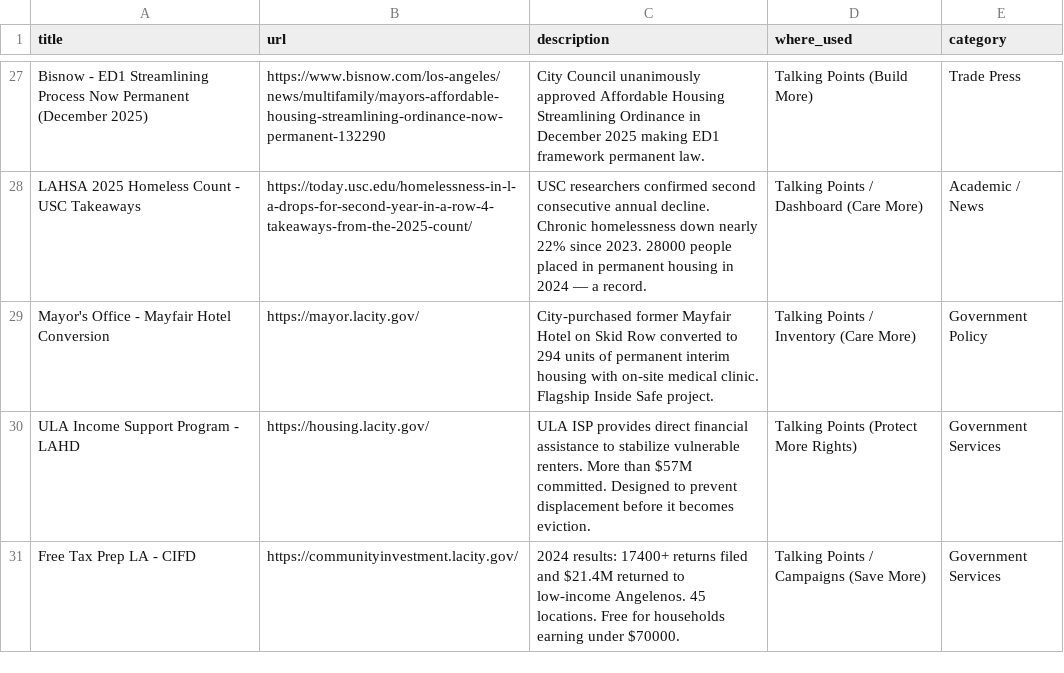
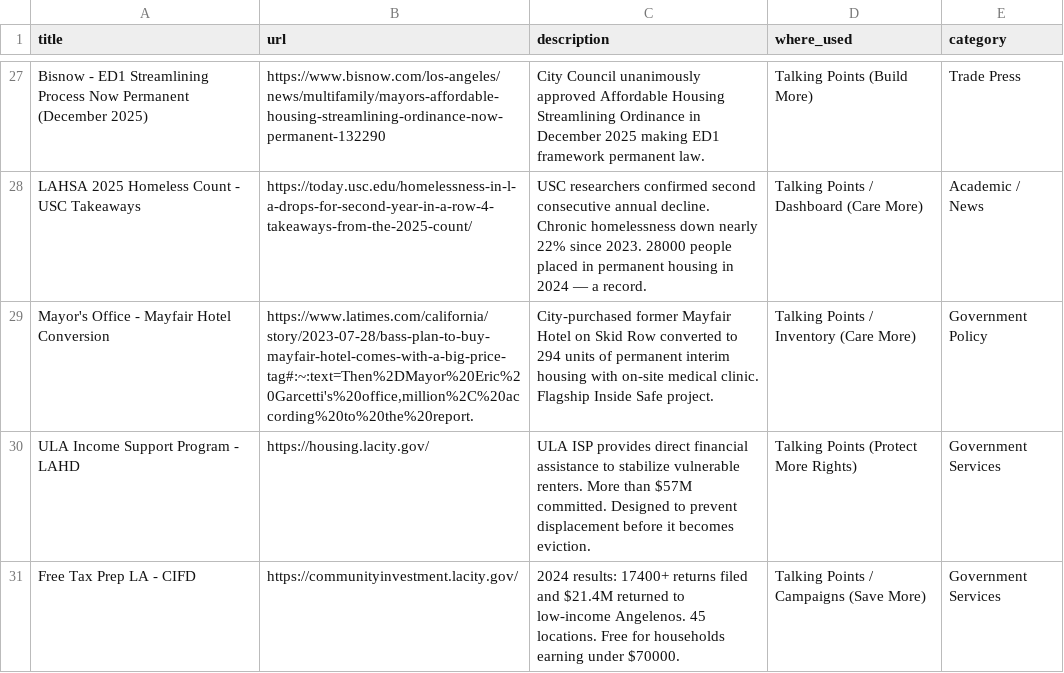
Before and after one commit to michaelgreen-fellow/affordability-scorer, a CSV file: public/sources.csv, drawn as a sheet; only a part is shown, gaps mark what is left out.

```diff
--- a/public/sources.csv
+++ b/public/sources.csv
@@ -28,3 +28,3 @@ Bisnow - ED1 Streamlining Process Now Permanent (December 2025),https://www.bisn
 LAHSA 2025 Homeless Count - USC Takeaways,https://today.usc.edu/homelessness-in-l-a-drops-for-second-year-in-a-row-4-takeaways-from-the-2025-count/,USC researchers confirmed second consecutive annual decline. Chronic homelessness down nearly 22% since 2023. 28000 people placed in permanent housing in 2024 — a record.,Talking Points / Dashboard (Care More),Academic / News
-Mayor's Office - Mayfair Hotel Conversion,https://mayor.lacity.gov/,City-purchased former Mayfair Hotel on Skid Row converted to 294 units of permanent interim housing with on-site medical clinic. Flagship Inside Safe project.,Talking Points / Inventory (Care More),Government Policy
+Mayor's Office - Mayfair Hotel Conversion,"https://www.latimes.com/california/story/2023-07-28/bass-plan-to-buy-mayfair-hotel-comes-with-a-big-price-tag#:~:text=Then%2DMayor%20Eric%20Garcetti's%20office,million%2C%20according%20to%20the%20report.",City-purchased former Mayfair Hotel on Skid Row converted to 294 units of permanent interim housing with on-site medical clinic. Flagship Inside Safe project.,Talking Points / Inventory (Care More),Government Policy
 ULA Income Support Program - LAHD,https://housing.lacity.gov/,ULA ISP provides direct financial assistance to stabilize vulnerable renters. More than $57M committed. Designed to prevent displacement before it becomes eviction.,Talking Points (Protect More Rights),Government Services
```
Also changed, not shown: sources.csv, 17 other files.
